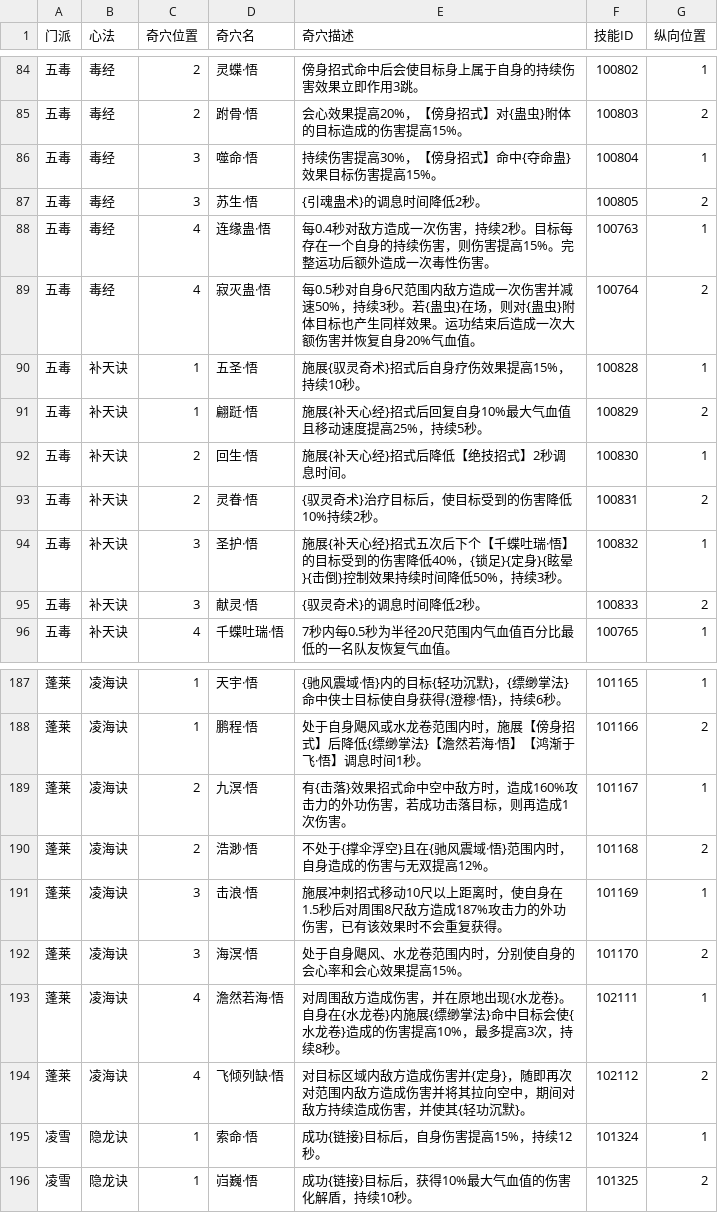
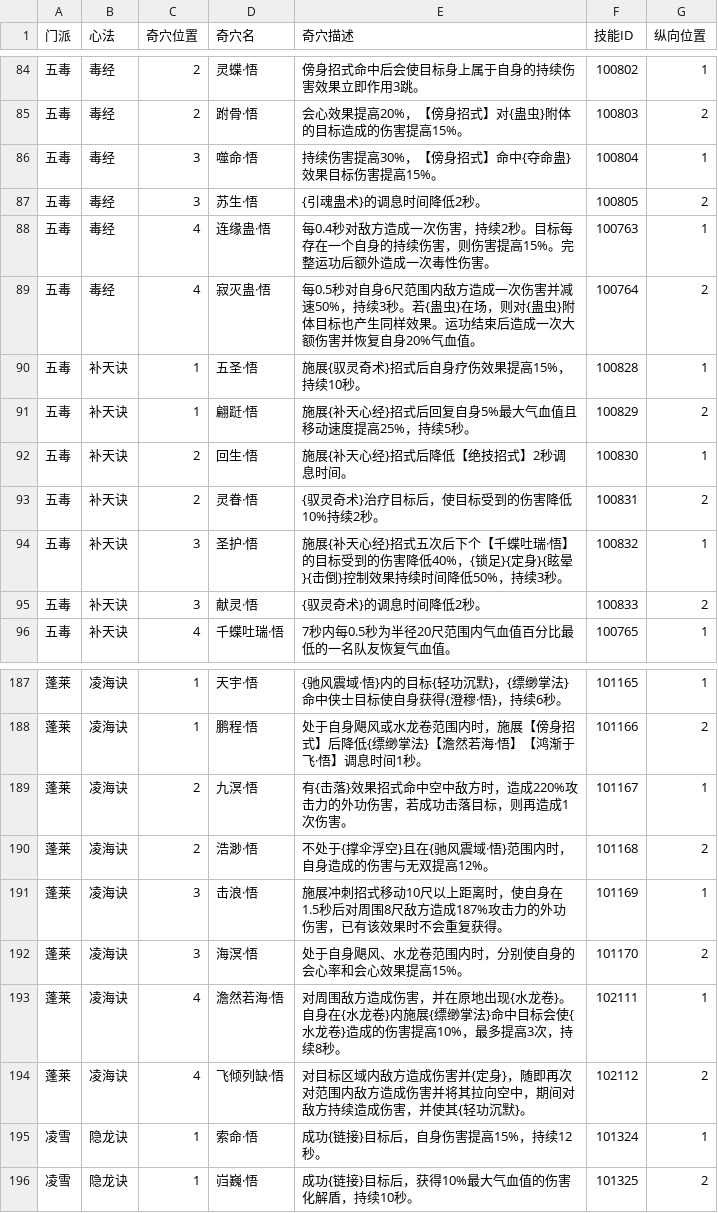
Before and after one commit to JX3BOX/jx3box-talent, a CSV file: dist/wujie/temp.csv, drawn as a sheet; only a part is shown, gaps mark what is left out; the diff covers the shown part only.

```diff
--- a/dist/wujie/temp.csv
+++ b/dist/wujie/temp.csv
@@ -90,3 +90,3 @@
 五毒,补天诀,1,五圣·悟,施展{驭灵奇术}招式后自身疗伤效果提高15%，持续10秒。,100828,1
-五毒,补天诀,1,翩跹·悟,施展{补天心经}招式后回复自身10%最大气血值且移动速度提高25%，持续5秒。,100829,2
+五毒,补天诀,1,翩跹·悟,施展{补天心经}招式后回复自身5%最大气血值且移动速度提高25%，持续5秒。,100829,2
 五毒,补天诀,2,回生·悟,施展{补天心经}招式后降低【绝技招式】2秒调息时间。,100830,1
@@ -188,3 +188,3 @@
 蓬莱,凌海诀,1,鹏程·悟,处于自身飓风或水龙卷范围内时，施展【傍身招式】后降低{缥缈掌法}【澹然若海·悟】【鸿渐于飞·悟】调息时间1秒。,101166,2
-蓬莱,凌海诀,2,九溟·悟,有{击落}效果招式命中空中敌方时，造成160%攻击力的外功伤害，若成功击落目标，则再造成1次伤害。,101167,1
+蓬莱,凌海诀,2,九溟·悟,有{击落}效果招式命中空中敌方时，造成220%攻击力的外功伤害，若成功击落目标，则再造成1次伤害。,101167,1
 蓬莱,凌海诀,2,浩渺·悟,不处于{撑伞浮空}且在{驰风震域·悟}范围内时，自身造成的伤害与无双提高12%。,101168,2
```
Also changed, not shown: 7 edited cells elsewhere in this file, dist/temp.csv, 4 other files.
